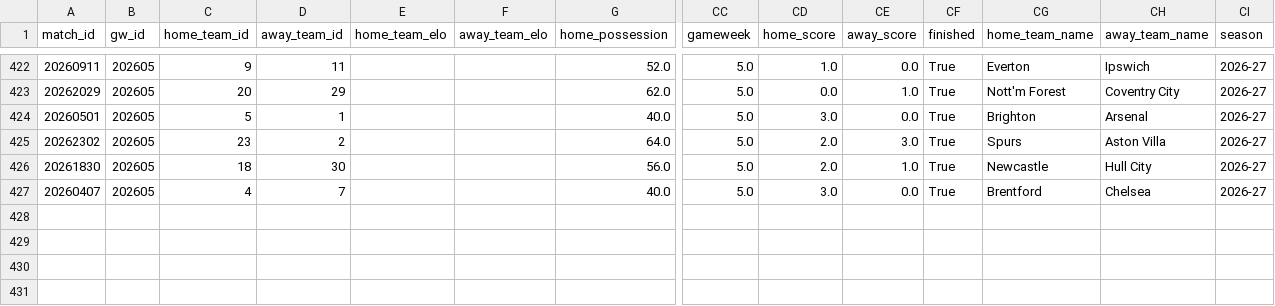
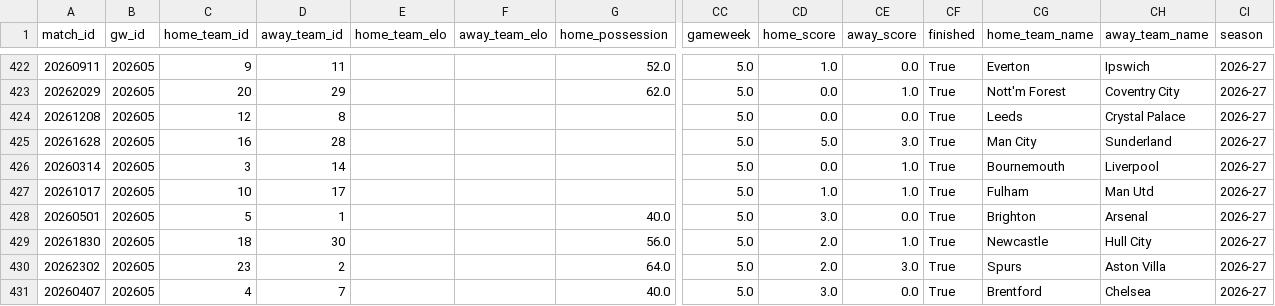
Before and after one commit to FabianMyrvang/FPL-Analytics, a CSV file: FPL_DATA/fact_detailed_fixture.csv, drawn as a sheet; only a part is shown, gaps mark what is left out; rows hold the shown columns only; the diff names each change by its address in the sheet, - before the commit and + after, or states it on an @@ line.

```diff
--- a/FPL_DATA/fact_detailed_fixture.csv
+++ b/FPL_DATA/fact_detailed_fixture.csv
+row 424: 20261208 | 202605 | 12 | 8 |  |  |  | 5.0 | 0.0 | 0.0 | True | Leeds | Crystal Palace | 2026-27
+row 425: 20261628 | 202605 | 16 | 28 |  |  |  | 5.0 | 5.0 | 3.0 | True | Man City | Sunderland | 2026-27
+row 426: 20260314 | 202605 | 3 | 14 |  |  |  | 5.0 | 0.0 | 1.0 | True | Bournemouth | Liverpool | 2026-27
+row 427: 20261017 | 202605 | 10 | 17 |  |  |  | 5.0 | 1.0 | 1.0 | True | Fulham | Man Utd | 2026-27
@@ row 426 moved to row 429: 20261830 @@
```
Also changed, not shown: 1 other file.
